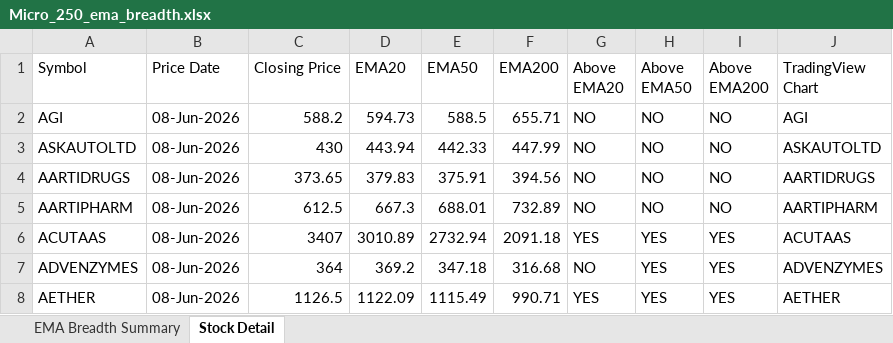
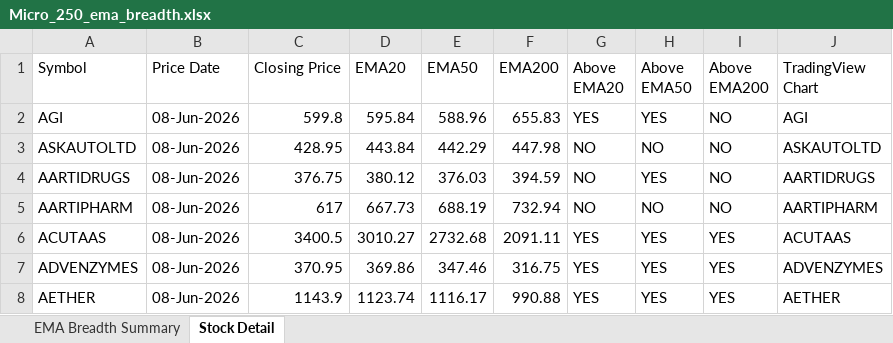
Before and after one commit to nikunj2021/EMA-Screener-, an Excel workbook: Report/EMAReport/Micro_250_ema_breadth.xlsx, sheet Stock Detail, drawn as a sheet; only a part is shown; values as stored, in another font and other column widths than the file's, no cell formats; the diff covers the shown part only; the diff names each change by its address in the sheet, - before the commit and + after, or states it on an @@ line.

```diff
--- a/Report/EMAReport/Micro_250_ema_breadth.xlsx (sheet Stock Detail)
+++ b/Report/EMAReport/Micro_250_ema_breadth.xlsx (sheet Stock Detail)
-C2 (Closing Price): 588.2
+C2 (Closing Price): 599.8
-D2 (EMA20): 594.73
+D2 (EMA20): 595.84
-E2 (EMA50): 588.5
+E2 (EMA50): 588.96
-F2 (EMA200): 655.71
+F2 (EMA200): 655.83
-G2 (Above EMA20): NO
+G2 (Above EMA20): YES
-H2 (Above EMA50): NO
+H2 (Above EMA50): YES
-C3 (Closing Price): 430
+C3 (Closing Price): 428.95
-D3 (EMA20): 443.94
+D3 (EMA20): 443.84
-E3 (EMA50): 442.33
+E3 (EMA50): 442.29
-F3 (EMA200): 447.99
+F3 (EMA200): 447.98
-C4 (Closing Price): 373.65
+C4 (Closing Price): 376.75
-D4 (EMA20): 379.83
+D4 (EMA20): 380.12
-E4 (EMA50): 375.91
+E4 (EMA50): 376.03
-F4 (EMA200): 394.56
+F4 (EMA200): 394.59
-H4 (Above EMA50): NO
+H4 (Above EMA50): YES
-C5 (Closing Price): 612.5
+C5 (Closing Price): 617
-D5 (EMA20): 667.3
+D5 (EMA20): 667.73
-E5 (EMA50): 688.01
+E5 (EMA50): 688.19
-F5 (EMA200): 732.89
+F5 (EMA200): 732.94
-C6 (Closing Price): 3407
+C6 (Closing Price): 3400.5
-D6 (EMA20): 3010.89
+D6 (EMA20): 3010.27
-E6 (EMA50): 2732.94
+E6 (EMA50): 2732.68
-F6 (EMA200): 2091.18
+F6 (EMA200): 2091.11
-C7 (Closing Price): 364
+C7 (Closing Price): 370.95
-D7 (EMA20): 369.2
+D7 (EMA20): 369.86
-E7 (EMA50): 347.18
+E7 (EMA50): 347.46
-F7 (EMA200): 316.68
+F7 (EMA200): 316.75
-G7 (Above EMA20): NO
+G7 (Above EMA20): YES
-C8 (Closing Price): 1126.5
+C8 (Closing Price): 1143.9
-D8 (EMA20): 1122.09
+D8 (EMA20): 1123.74
-E8 (EMA50): 1115.49
+E8 (EMA50): 1116.17
-F8 (EMA200): 990.71
+F8 (EMA200): 990.88
```
Also changed, not shown: 927 edited cells elsewhere in this sheet, sheet EMA Breadth Summary, cell formats, Report/EMAReport/Micro_250_ema_breadth_history.xlsx, Report/EMAReport/Sectoral_EMA_Analysis.xlsx, 4 other files.
